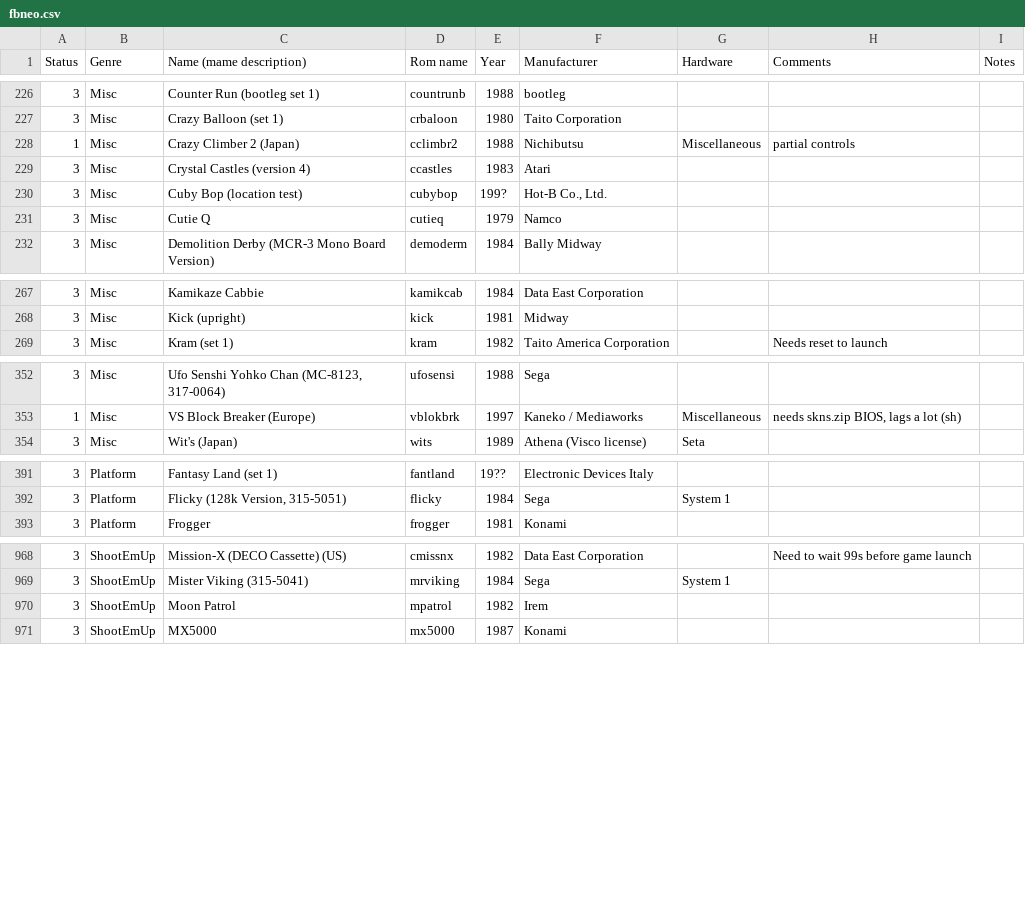
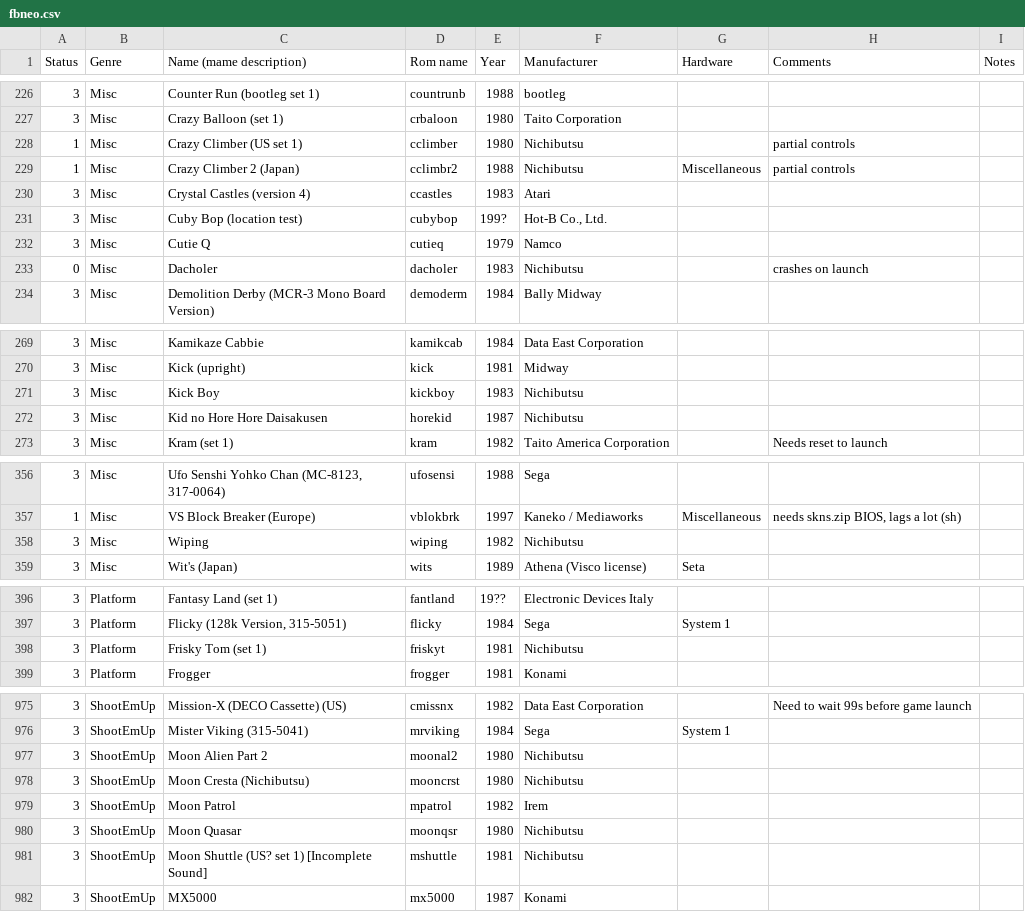
Before and after one commit to Voljega/BestArcade, a CSV file: data/fbneo.csv, drawn as a sheet; only a part is shown, gaps mark what is left out; the diff covers the shown part only.

```diff
--- a/data/fbneo.csv
+++ b/data/fbneo.csv
@@ -227,2 +227,3 @@ Status;Genre;Name (mame description);Rom name;Year;Manufacturer;Hardware;Comment
 3;Misc;Crazy Balloon (set 1);crbaloon;1980;Taito Corporation;;;
+1;Misc;Crazy Climber (US set 1);cclimber;1980;Nichibutsu;;partial controls;
 1;Misc;Crazy Climber 2 (Japan);cclimbr2;1988;Nichibutsu;Miscellaneous;partial controls;
@@ -231,2 +232,3 @@ Status;Genre;Name (mame description);Rom name;Year;Manufacturer;Hardware;Comment
 3;Misc;Cutie Q;cutieq;1979;Namco;;;
+0;Misc;Dacholer;dacholer;1983;Nichibutsu;;crashes on launch;
 3;Misc;Demolition Derby (MCR-3 Mono Board Version);demoderm;1984;Bally Midway;;;
@@ -268,2 +270,4 @@ Status;Genre;Name (mame description);Rom name;Year;Manufacturer;Hardware;Comment
 3;Misc;Kick (upright);kick;1981;Midway;;;
+3;Misc;Kick Boy;kickboy;1983;Nichibutsu;;;
+3;Misc;Kid no Hore Hore Daisakusen;horekid;1987;Nichibutsu;;;
 3;Misc;Kram (set 1);kram;1982;Taito America Corporation;;Needs reset to launch;
@@ -353,2 +357,3 @@ Status;Genre;Name (mame description);Rom name;Year;Manufacturer;Hardware;Comment
 1;Misc;VS Block Breaker (Europe);vblokbrk;1997;Kaneko / Mediaworks;Miscellaneous;needs skns.zip BIOS, lags a lot (sh);
+3;Misc;Wiping;wiping;1982;Nichibutsu;;;
 3;Misc;Wit's (Japan);wits;1989;Athena (Visco license);Seta;;
@@ -392,2 +397,3 @@ Status;Genre;Name (mame description);Rom name;Year;Manufacturer;Hardware;Comment
 3;Platform;Flicky (128k Version, 315-5051);flicky;1984;Sega;System 1;;
+3;Platform;Frisky Tom (set 1);friskyt;1981;Nichibutsu;;;
 3;Platform;Frogger;frogger;1981;Konami;;;
@@ -969,3 +976,7 @@ Status;Genre;Name (mame description);Rom name;Year;Manufacturer;Hardware;Comment
 3;ShootEmUp;Mister Viking (315-5041);mrviking;1984;Sega;System 1;;
+3;ShootEmUp;Moon Alien Part 2;moonal2;1980;Nichibutsu;;;
+3;ShootEmUp;Moon Cresta (Nichibutsu);mooncrst;1980;Nichibutsu;;;
 3;ShootEmUp;Moon Patrol;mpatrol;1982;Irem;;;
+3;ShootEmUp;Moon Quasar;moonqsr;1980;Nichibutsu;;;
+3;ShootEmUp;Moon Shuttle (US? set 1) [Incomplete Sound];mshuttle;1981;Nichibutsu;;;
 3;ShootEmUp;MX5000;mx5000;1987;Konami;;;
```
Also changed, not shown: 4 added rows elsewhere in this file, data/mame2003plus.csv, data/mame2010.csv, 4 other files.
